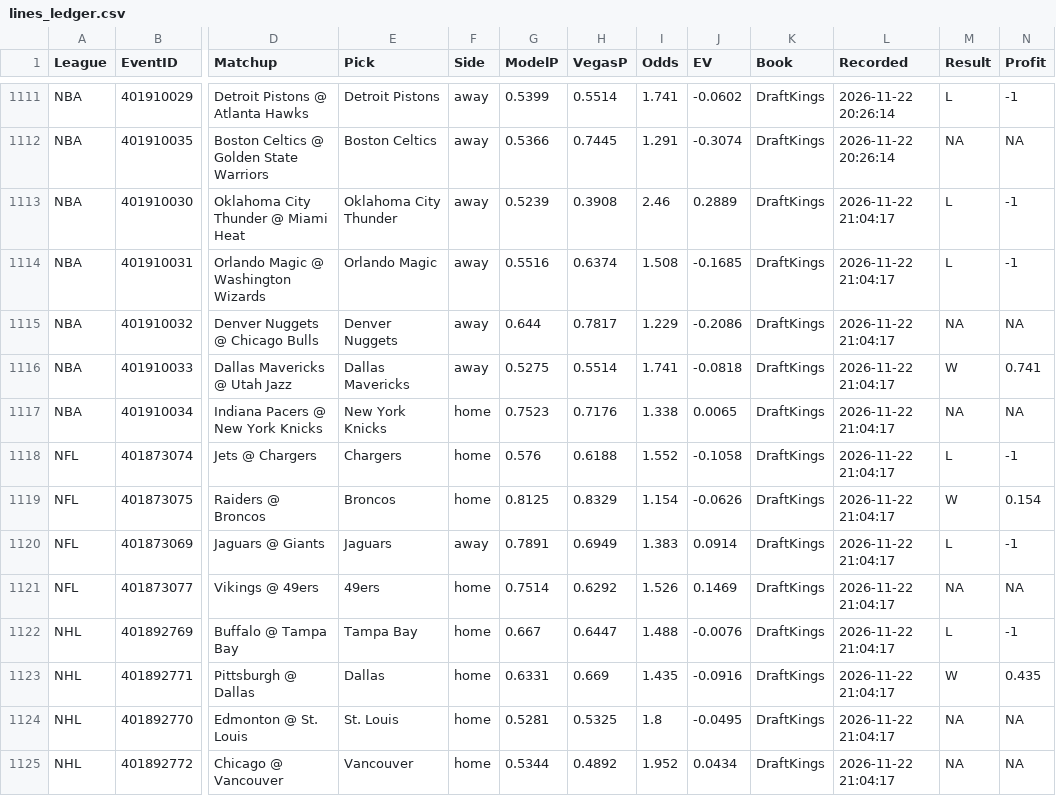
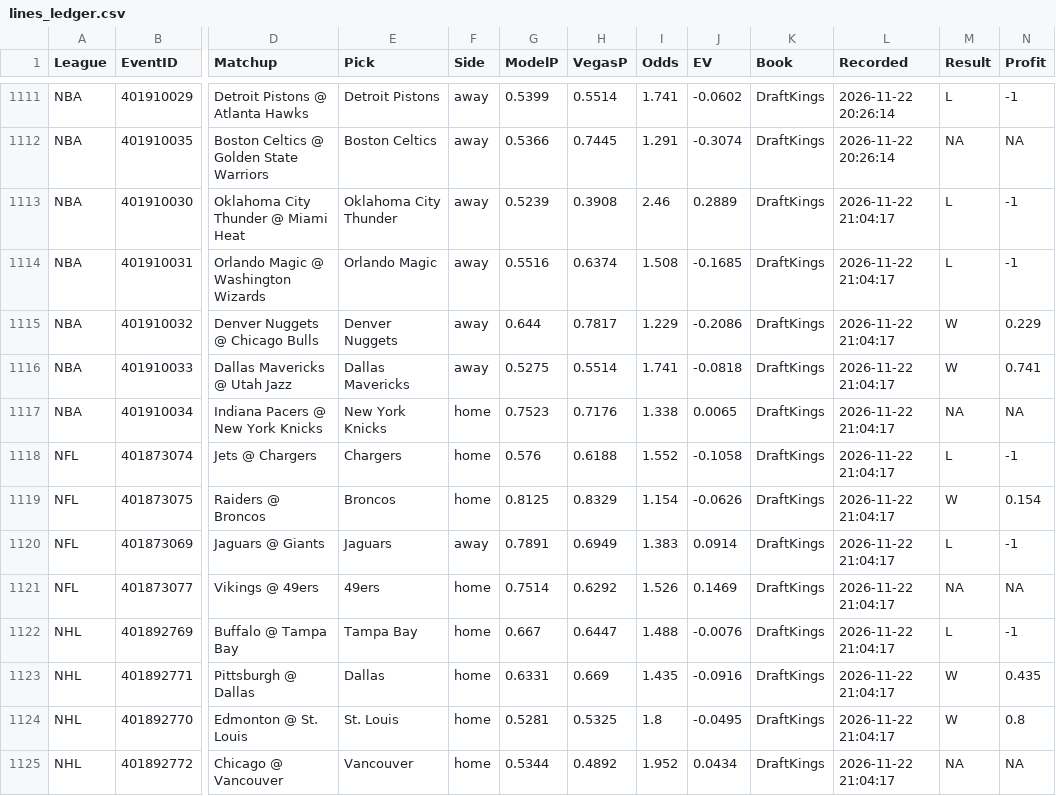
Before and after one commit to MDAnalytics-Sent/projections, a CSV file: lines_ledger.csv, drawn as a sheet; only a part is shown, gaps mark what is left out; the diff names each change by its address in the sheet, - before the commit and + after, or states it on an @@ line.

```diff
--- a/lines_ledger.csv
+++ b/lines_ledger.csv
-M1115 (Result): NA
+M1115 (Result): W
-N1115 (Profit): NA
+N1115 (Profit): 0.229
-M1124 (Result): NA
+M1124 (Result): W
-N1124 (Profit): NA
+N1124 (Profit): 0.8
```
Also changed, not shown: 14 other files.
